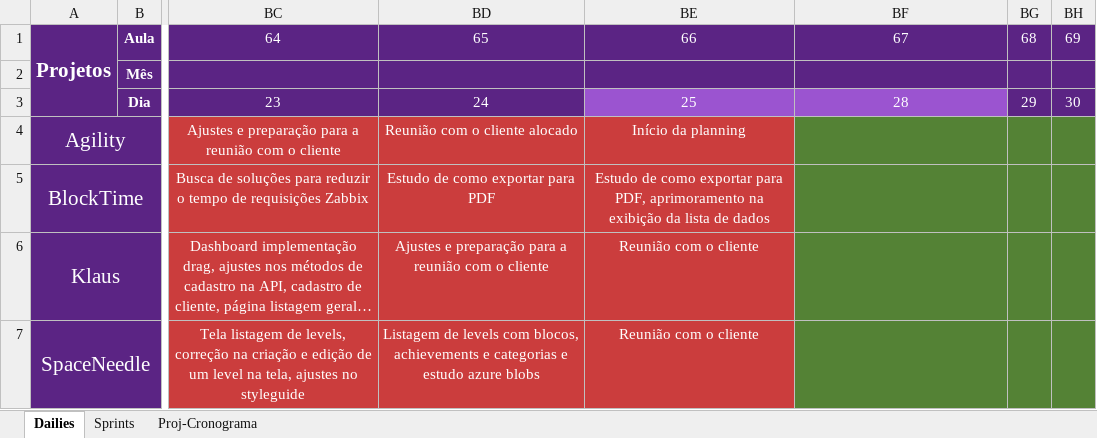
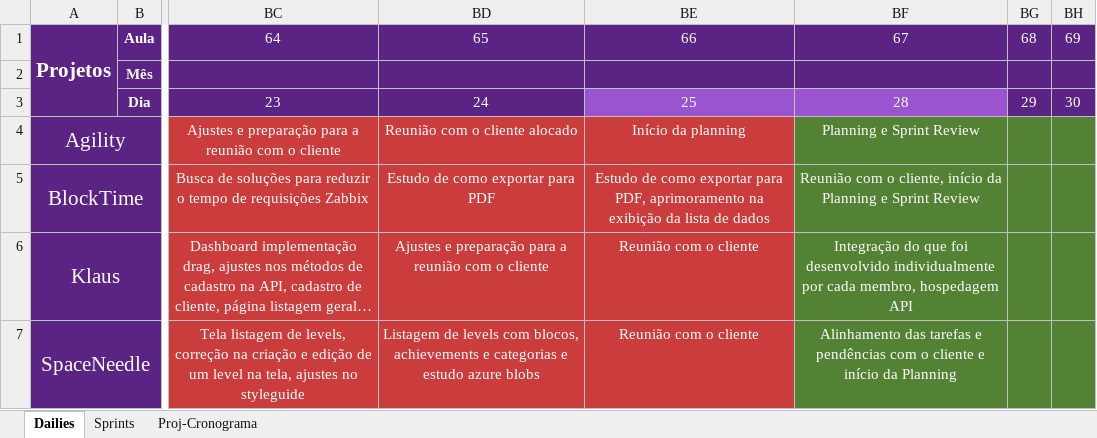
Before and after one commit to Saulomsantos/2s2019-t3-mentoria, an Excel workbook: Cronograma/Projeto_Cronograma_acompanhamento_manha.xlsx, sheet Dailies, drawn as a sheet; only a part is shown, gaps mark what is left out; long unchanged cells end in …; values as stored, in another font and other column widths than the file's, no borders; the diff names each change by its address in the sheet, - before the commit and + after, or states it on an @@ line.

Commit message:
Adiciona daily realizada em 29-10

```diff
--- a/Cronograma/Projeto_Cronograma_acompanhamento_manha.xlsx (sheet Dailies)
+++ b/Cronograma/Projeto_Cronograma_acompanhamento_manha.xlsx (sheet Dailies)
-BF4: (empty)
+BF4: Planning e Sprint Review
-BF5: (empty)
+BF5: Reunião com o cliente, início da Planning e Sprint Review
-BF6: (empty)
+BF6: Integração do que foi desenvolvido individualmente por cada membro, hospedagem API
-BF7: (empty)
+BF7: Alinhamento das tarefas e pendências com o cliente e início da Planning
```
